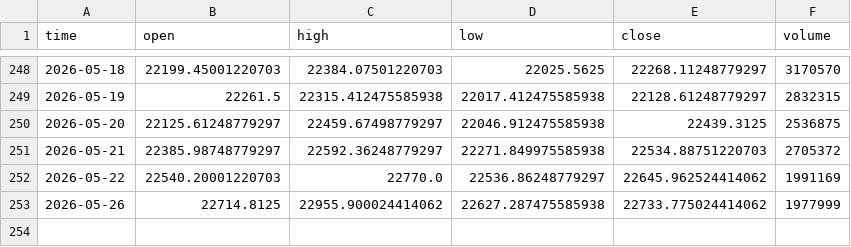
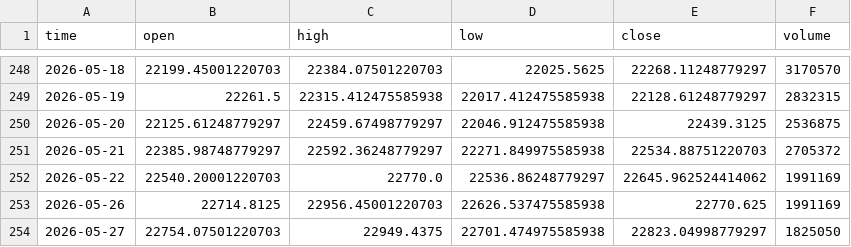
Before and after one commit to dgalaska1/TMI, a CSV file: data/TMI.csv, drawn as a sheet; only a part is shown, gaps mark what is left out.

```diff
--- a/data/TMI.csv
+++ b/data/TMI.csv
@@ -252,2 +252,3 @@ time,open,high,low,close,volume
 2026-05-22,22540.20001220703,22770.0,22536.86248779297,22645.962524414062,1991169
-2026-05-26,22714.8125,22955.900024414062,22627.287475585938,22733.775024414062,1977999
+2026-05-26,22714.8125,22956.45001220703,22626.537475585938,22770.625,1991169
+2026-05-27,22754.07501220703,22949.4375,22701.474975585938,22823.04998779297,1825050
```
